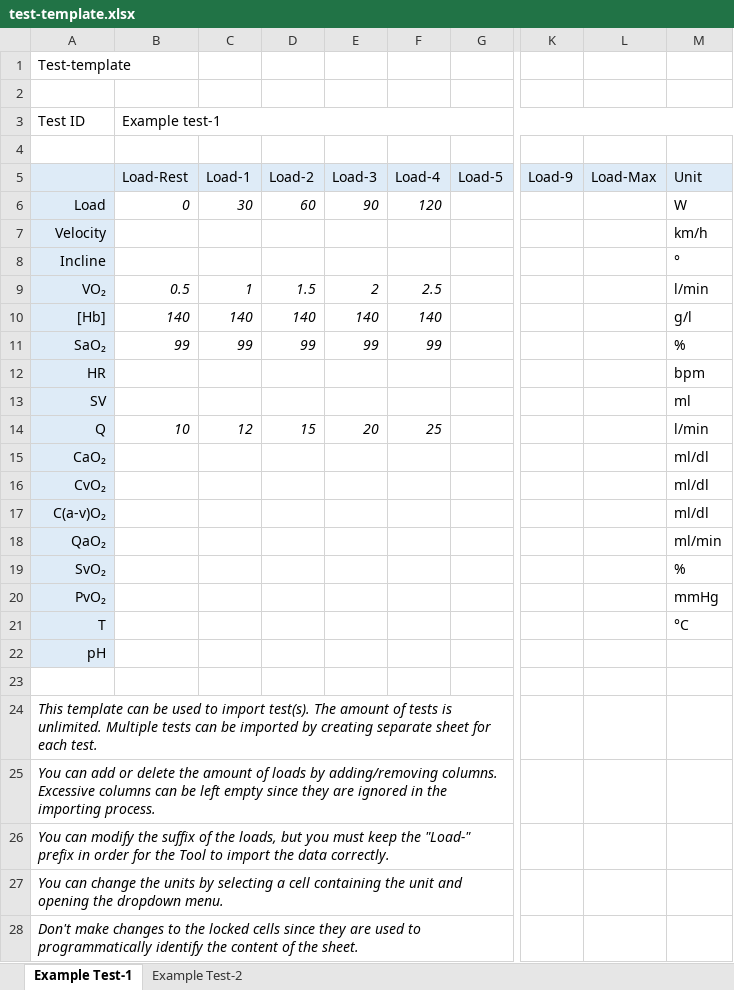
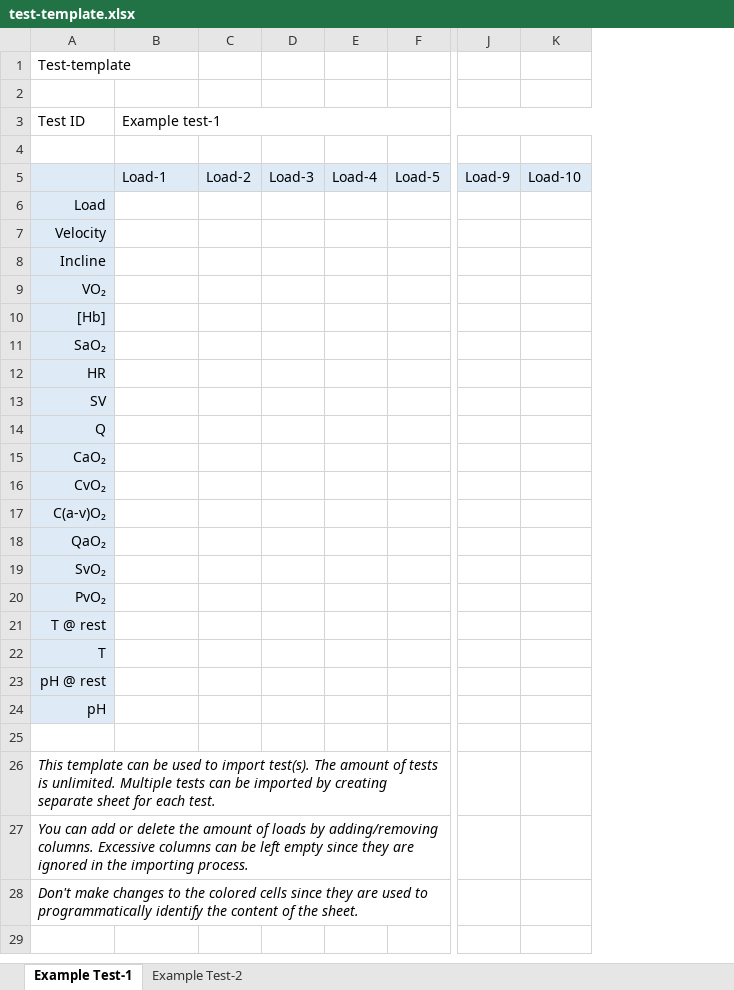
Before and after one commit to HO2PT/Helsinki-O2-Pathway-Tool, an Excel workbook: templates/test-template.xlsx, sheet Example Test-1, drawn as a sheet; only a part is shown, gaps mark what is left out; values as stored, in another font and other column widths than the file's, no borders; removed rows and columns are numbered as before the commit, all else as after; rows hold the shown columns only; the diff names each change by its address in the sheet, - before the commit and + after, or states it on an @@ line.

```diff
--- a/templates/test-template.xlsx (sheet Example Test-1)
+++ b/templates/test-template.xlsx (sheet Example Test-1)
-column C, rows 5-14: Load-1 | 30 |  |  | 1 | 140 | 99 |  |  | 12
-column D, rows 5-14: Load-2 | 60 |  |  | 1.5 | 140 | 99 |  |  | 15
-column E, rows 5-14: Load-3 | 90 |  |  | 2 | 140 | 99 |  |  | 20
-column F, rows 5-14: Load-4 | 120 |  |  | 2.5 | 140 | 99 |  |  | 25
+column C, row 5: Load-2
+column D, row 5: Load-3
+column E, row 5: Load-4
-column L, row 5: Load-Max
-column M, rows 5-21: Unit | W | km/h | ° | l/min | g/l | % | bpm | ml | l/min | ml/dl | ml/dl | ml/dl | ml/min | % | mmHg | °C
+column K, row 5: Load-10
-B5: Load-Rest
+B5: Load-1
-B6: 0
+B6: (empty)
-B9: 0.5
+B9: (empty)
-B10: 140
+B10: (empty)
-B11: 99
+B11: (empty)
-B14: 10
+B14: (empty)
+row 21: T @ rest
+row 23: pH @ rest
-A28: You can modify the suffix of the loads, but you must keep the "Load-" prefix in order for the Tool to import the data correctly.
+A28: Don't make changes to the colored cells since they are used to programmatically identify the content of the sheet.
-row 27: You can change the units by selecting a cell containing the unit and opening the dropdown menu.
-row 28: Don't make changes to the locked cells since they are used to programmatically identify the content of the sheet.
```
Also changed, not shown: sheet Example Test-2, templates/project-template.xlsx, templates/subject-template.xlsx, 4 other files.
